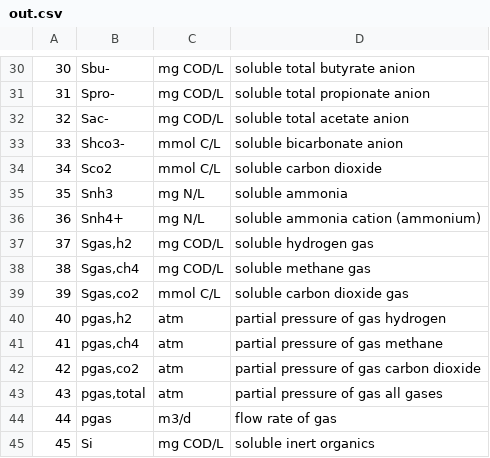
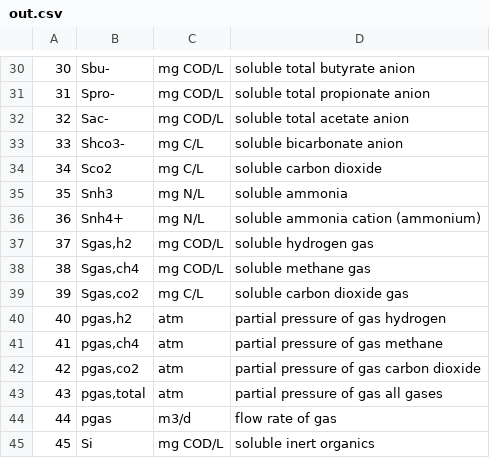
Before and after one commit to Elchin/ADM1F_docs, a CSV file: docs/_static/out.csv, drawn as a sheet; only a part is shown, gaps mark what is left out.

Commit message:
=2nd attempt to correct the units for Shco3-, Sco2, and Sgas,co2 from mmol C/L to mg C/L

```diff
--- a/docs/_static/out.csv
+++ b/docs/_static/out.csv
@@ -32,4 +32,4 @@
 32,Sac-,mg COD/L,soluble total acetate anion
-33,Shco3-,mmol C/L,soluble bicarbonate anion
-34,Sco2,mmol C/L,soluble carbon dioxide
+33,Shco3-,mg C/L,soluble bicarbonate anion
+34,Sco2,mg C/L,soluble carbon dioxide
 35,Snh3,mg N/L,soluble ammonia
@@ -38,3 +38,3 @@
 38,"Sgas,ch4",mg COD/L,soluble methane gas
-39,"Sgas,co2",mmol C/L,soluble carbon dioxide gas
+39,"Sgas,co2",mg C/L,soluble carbon dioxide gas
 40,"pgas,h2",atm,partial pressure of gas hydrogen
```
Also changed, not shown: sphinx/source/_static/out.csv, 5 other files.
